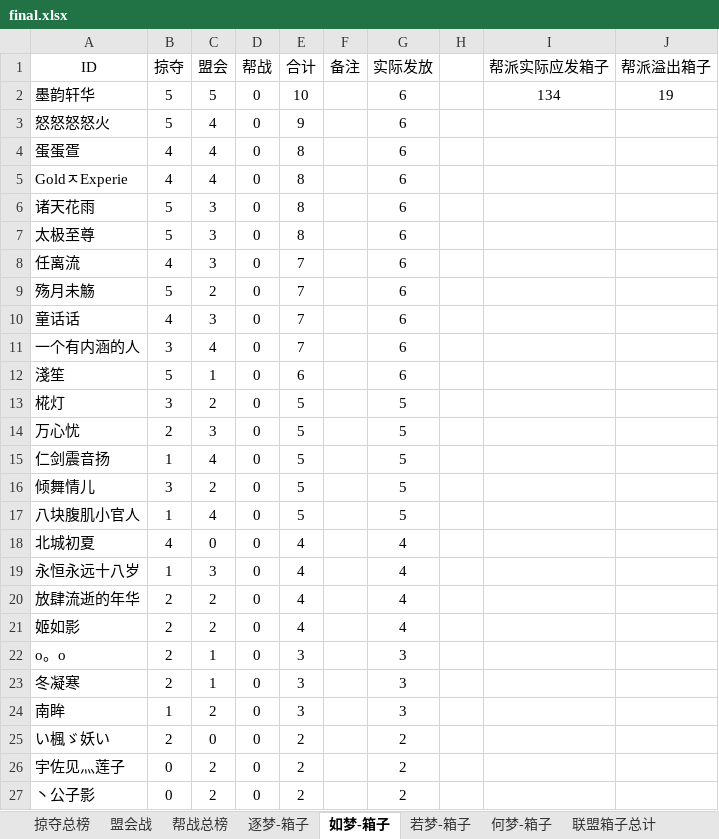
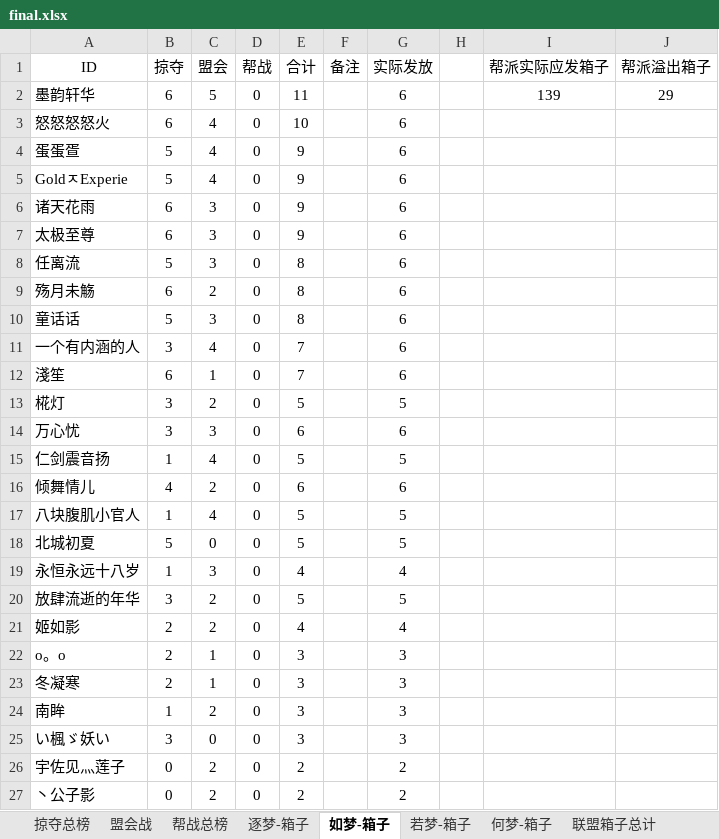
Before and after one commit to cansnow123/wuxia-union, an Excel workbook: 2016年6.27-7.03/final.xlsx, sheet 如梦-箱子, drawn as a sheet; only a part is shown; values as stored, in another font and other column widths than the file's, no borders; the diff names each change by its address in the sheet, - before the commit and + after, or states it on an @@ line.

```diff
--- a/2016年6.27-7.03/final.xlsx (sheet 如梦-箱子)
+++ b/2016年6.27-7.03/final.xlsx (sheet 如梦-箱子)
-B2:B3 (掠夺): 5
+B2:B3 (掠夺): 6
-E2 (合计): 10
+E2 (合计): 11
-I2 (帮派实际应发箱子): 134
+I2 (帮派实际应发箱子): 139
-J2 (帮派溢出箱子): 19
+J2 (帮派溢出箱子): 29
-E3 (合计): 9
+E3 (合计): 10
-B4:B5 (掠夺): 4
+B4:B5 (掠夺): 5
-E4:E7 (合计): 8
+E4:E7 (合计): 9
-B6:B7 (掠夺): 5
+B6:B7 (掠夺): 6
-B8 (掠夺): 4
+B8 (掠夺): 5
-E8:E10 (合计): 7
+E8:E10 (合计): 8
-B9 (掠夺): 5
+B9 (掠夺): 6
-B10 (掠夺): 4
+B10 (掠夺): 5
-B12 (掠夺): 5
+B12 (掠夺): 6
-E12 (合计): 6
+E12 (合计): 7
-B14 (掠夺): 2
+B14 (掠夺): 3
-E14 (合计): 5
+E14 (合计): 6
-G14 (实际发放): 5
+G14 (实际发放): 6
-B16 (掠夺): 3
+B16 (掠夺): 4
-E16 (合计): 5
+E16 (合计): 6
-G16 (实际发放): 5
+G16 (实际发放): 6
-B18 (掠夺): 4
+B18 (掠夺): 5
-E18 (合计): 4
+E18 (合计): 5
-G18 (实际发放): 4
+G18 (实际发放): 5
-B20 (掠夺): 2
+B20 (掠夺): 3
-E20 (合计): 4
+E20 (合计): 5
-G20 (实际发放): 4
+G20 (实际发放): 5
-B25 (掠夺): 2
+B25 (掠夺): 3
-E25 (合计): 2
+E25 (合计): 3
-G25 (实际发放): 2
+G25 (实际发放): 3
```
Also changed, not shown: sheet 掠夺总榜, sheet 逐梦-箱子, sheet 若梦-箱子, sheet 联盟箱子总计, sheet 何梦-箱子, formulas that keep their value, 2016年7.04-7.10/Summary.xlsx, compare.xlsx, 5 other files.
